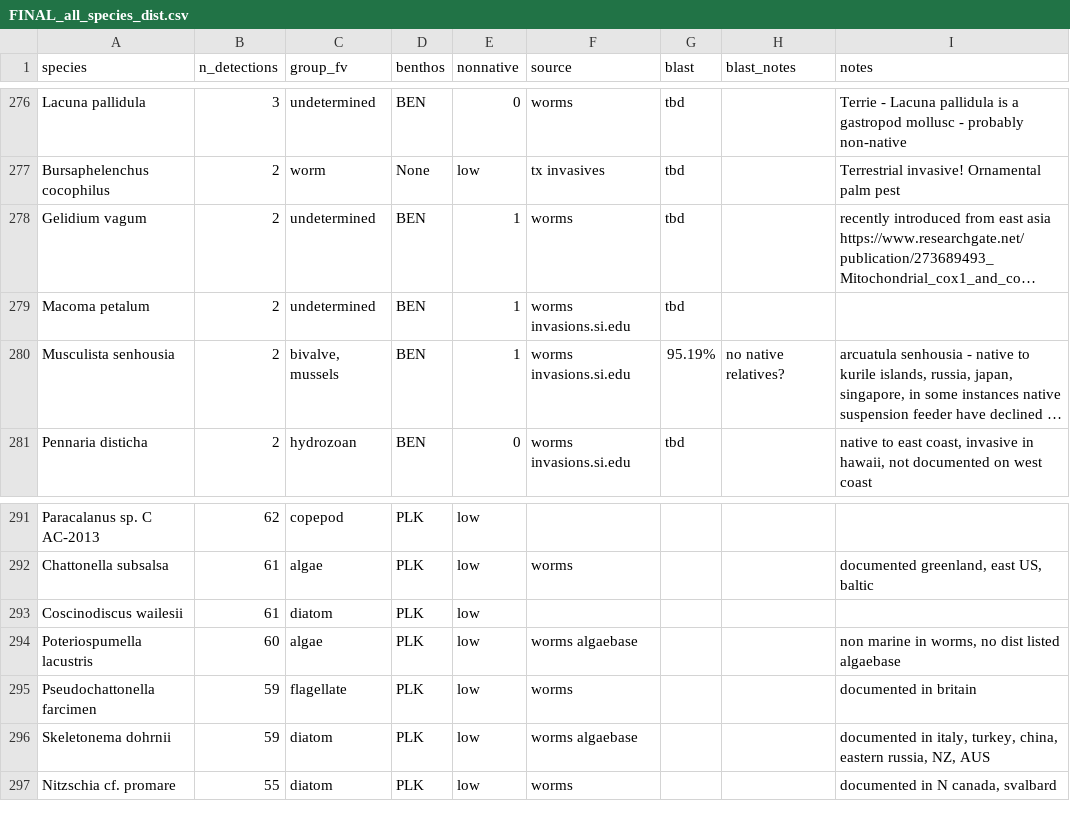
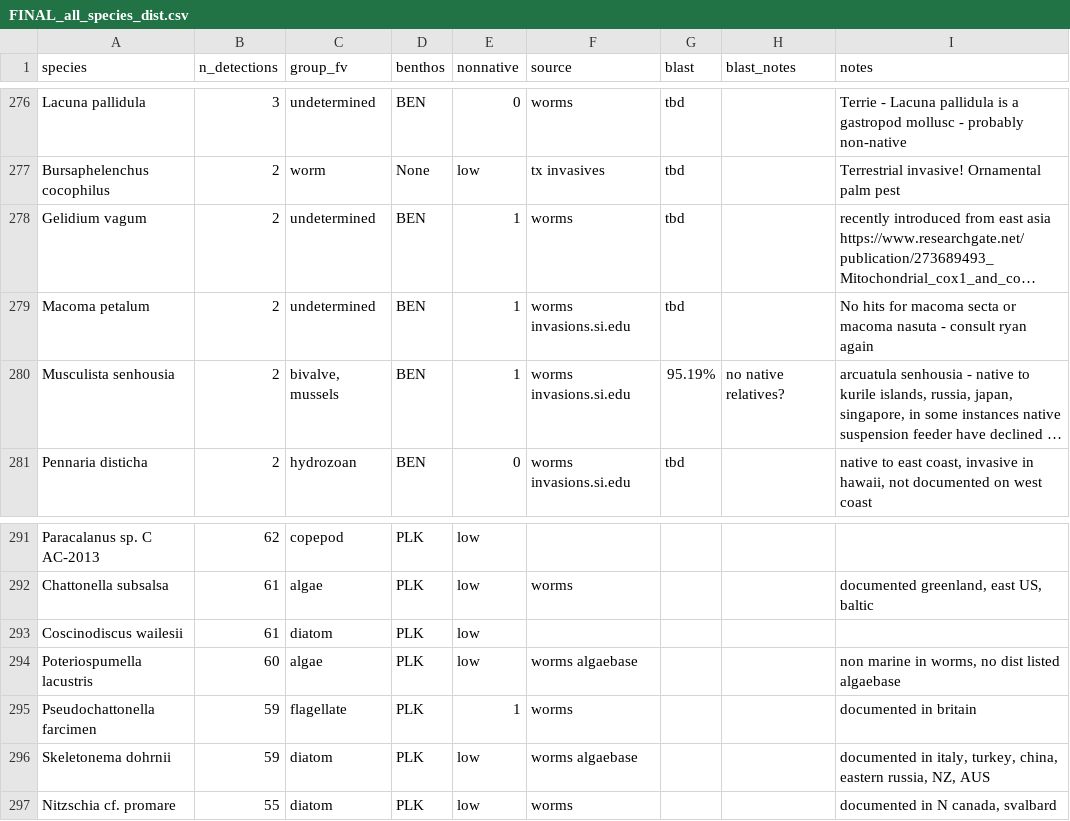
Before and after one commit to jdduprey/benthic.communities, a CSV file: docs/FINAL_all_species_dist.csv, drawn as a sheet; only a part is shown, gaps mark what is left out; long unchanged cells end in …; the diff names each change by its address in the sheet, - before the commit and + after, or states it on an @@ line.

```diff
--- a/docs/FINAL_all_species_dist.csv
+++ b/docs/FINAL_all_species_dist.csv
-I279 (notes): (empty)
+I279 (notes): No hits for macoma secta or macoma nasuta - consult ryan again
-E295 (nonnative): low
+E295 (nonnative): 1
```
Also changed, not shown: data/monthly_invasion_data.csv, 16 other files.
